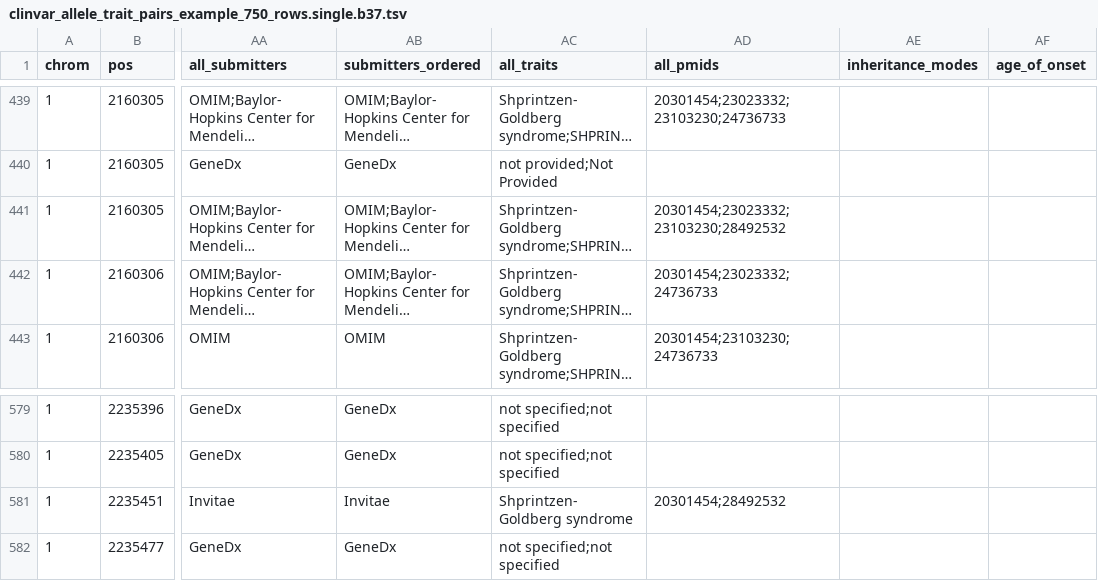
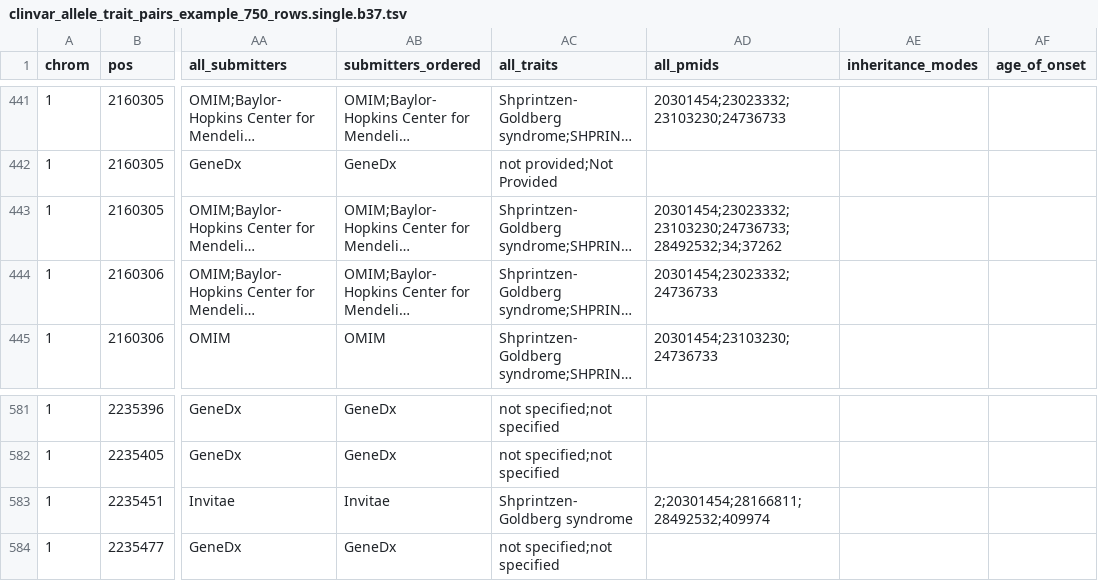
Before and after one commit to macarthur-lab/clinvar, a TSV file: output/b37/single/clinvar_allele_trait_pairs_example_750_rows.single.b37.tsv, drawn as a sheet; only a part is shown, gaps mark what is left out; long unchanged cells end in …; addresses are those after the commit; the diff covers the shown part only; the diff names each change by its address in the sheet, - before the commit and + after, or states it on an @@ line.

```diff
--- a/output/b37/single/clinvar_allele_trait_pairs_example_750_rows.single.b37.tsv
+++ b/output/b37/single/clinvar_allele_trait_pairs_example_750_rows.single.b37.tsv
-AD443 (all_pmids): 20301454;23023332;23103230;28492532
+AD443 (all_pmids): 20301454;23023332;23103230;24736733;28492532;34;37262
-AD583 (all_pmids): 20301454;28492532
+AD583 (all_pmids): 2;20301454;28166811;28492532;409974
```
Also changed, not shown: 2 added rows, 2 removed rows and 2 edited cells elsewhere in this file, output/b37/multi/clinvar_allele_trait_pairs_example_750_rows.multi.b37.tsv, output/b37/multi/clinvar_alleles_with_exac_v1_example_750_rows.multi.b37.tsv, 55 other files.
